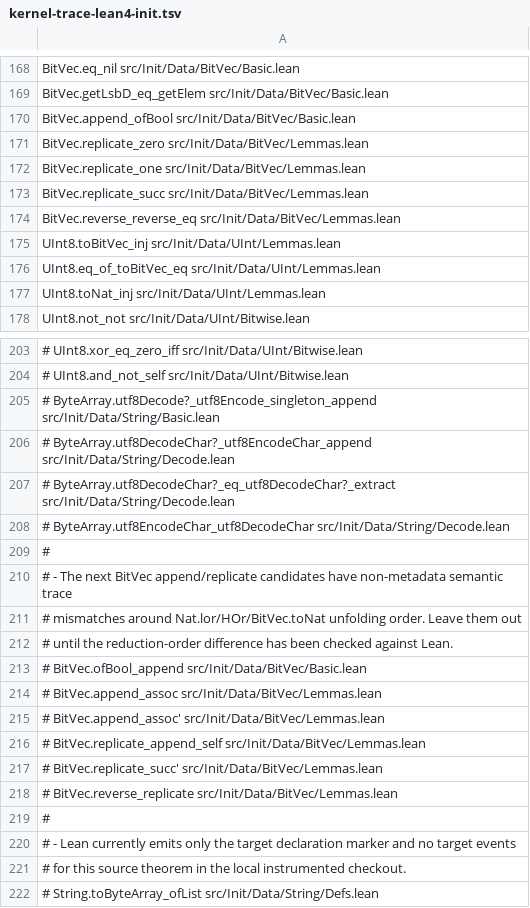
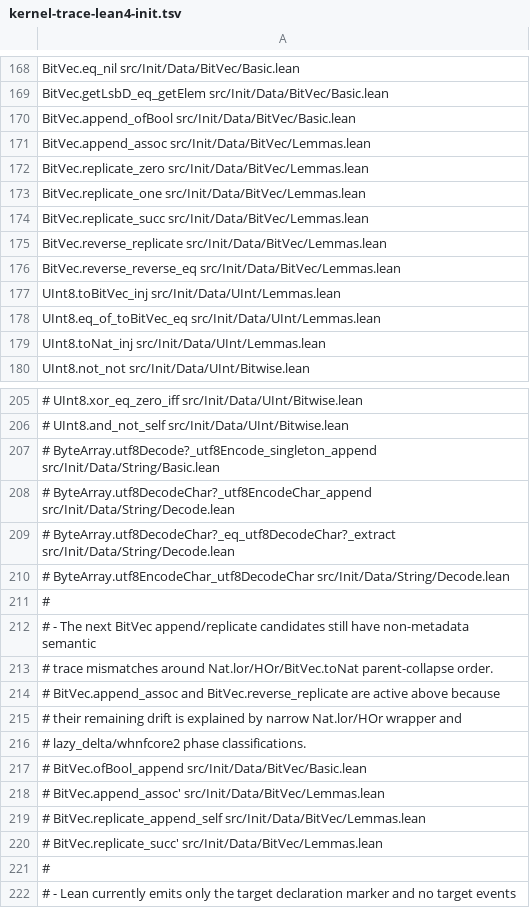
Before and after one commit to replikativ/ansatz, a TSV file: resources/kernel-trace-lean4-init.tsv, drawn as a sheet; only a part is shown, gaps mark what is left out; the shorter side is filled out with more unchanged rows; removed rows and columns are numbered as before the commit, all else as after; the diff names each change by its address in the sheet, - before the commit and + after, or states it on an @@ line.

Commit message:
Classify narrow kernel trace phase drift

```diff
--- a/resources/kernel-trace-lean4-init.tsv
+++ b/resources/kernel-trace-lean4-init.tsv
+row 171: BitVec.append_assoc src/Init/Data/BitVec/Lemmas.lean
+row 175: BitVec.reverse_replicate src/Init/Data/BitVec/Lemmas.lean
-A212: …append/replicate candidates have non-metadata semantic trace
+A212: …append/replicate candidates still have non-metadata semantic
-A213: # mismatches around Nat.lor/HOr/BitVec.toNat unfolding order. Leave them out
+A213: # trace mismatches around Nat.lor/HOr/BitVec.toNat parent-collapse order.
-A214: # until the reduction-order difference has been checked against Lean.
+A214: # BitVec.append_assoc and BitVec.reverse_replicate are active above because
+row 215: # their remaining drift is explained by narrow Nat.lor/HOr wrapper and
+row 216: # lazy_delta/whnfcore2 phase classifications.
-row 214: # BitVec.append_assoc src/Init/Data/BitVec/Lemmas.lean
-row 218: # BitVec.reverse_replicate src/Init/Data/BitVec/Lemmas.lean
```
Also changed, not shown: 3 other files.
